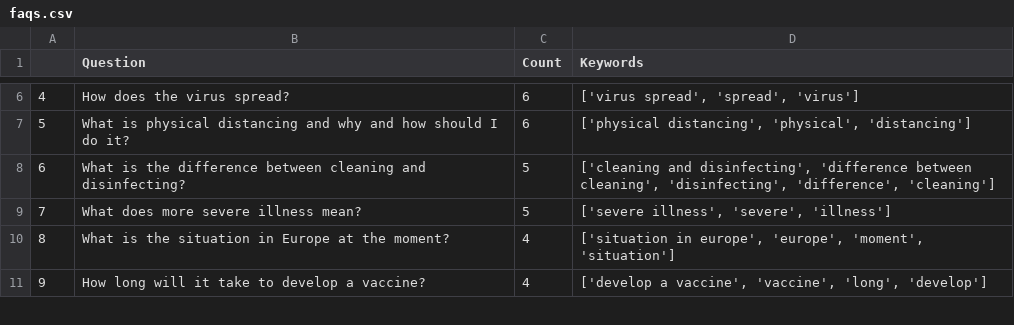
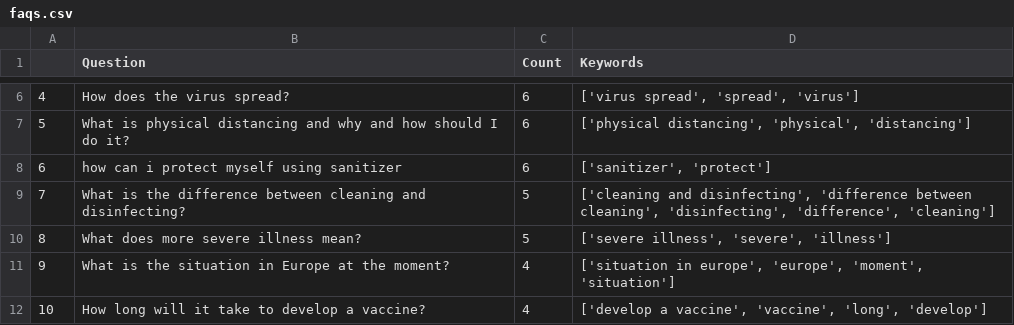
Before and after one commit to srinivasraman18/Covid19SearchEngine, a CSV file: faqs.csv, drawn as a sheet; only a part is shown, gaps mark what is left out; addresses are those after the commit; the diff covers the shown part only; the diff names each change by its address in the sheet, - before the commit and + after, or states it on an @@ line.

```diff
--- a/faqs.csv
+++ b/faqs.csv
+row 8: 6 | how can i protect myself using sanitizer | 6 | ['sanitizer', 'protect']
@@ column A renumbered between rows 9 and 97 @@
```
Also changed, not shown: 2 added rows and 71 moved rows elsewhere in this file, 1 other file.
